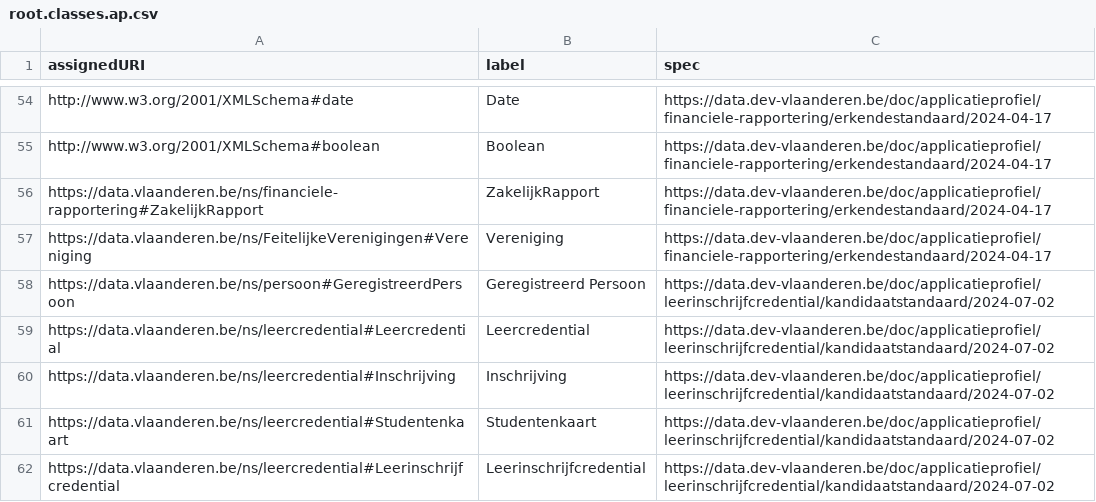
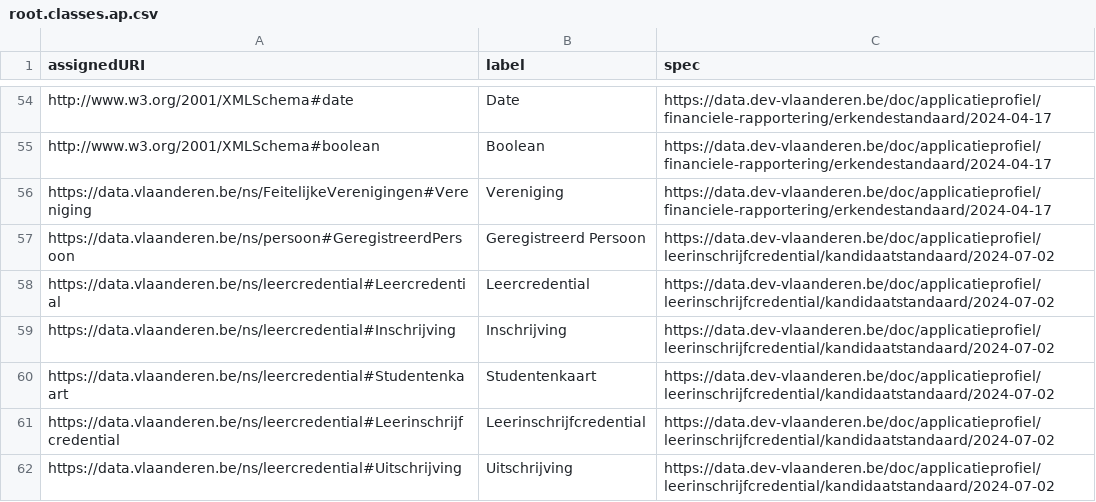
Before and after one commit to Informatievlaanderen/data.vlaanderen.be-statistics, a CSV file: root.classes.ap.csv, drawn as a sheet; only a part is shown, gaps mark what is left out; the shorter side is filled out with more unchanged rows; the diff names each change by its address in the sheet, - before the commit and + after, or states it on an @@ line.

```diff
--- a/root.classes.ap.csv
+++ b/root.classes.ap.csv
-row 56: https://data.vlaanderen.be/ns/financiele-rapportering#ZakelijkRapport | ZakelijkRapport | https://data.dev-vlaanderen.be/doc/applicatieprofiel/financiele-rapportering/erkendestandaard/2024-04-17
```
Also changed, not shown: 7 other files.
